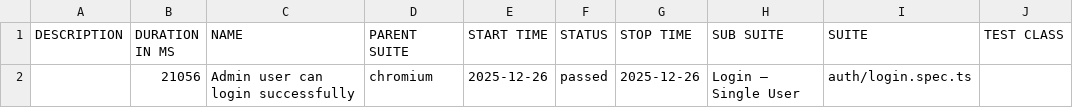
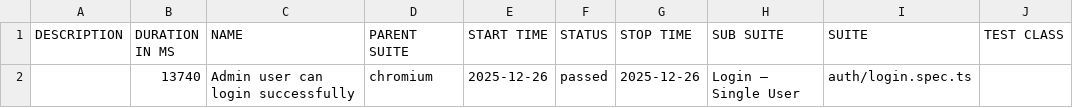
Before and after one commit to bbt-pareshk/autopilotqa_playwright, a CSV file: data/suites.csv, drawn as a sheet; only a part is shown; the diff names each change by its address in the sheet, - before the commit and + after, or states it on an @@ line.

```diff
--- a/data/suites.csv
+++ b/data/suites.csv
-B2 (DURATION IN MS): 21056
+B2 (DURATION IN MS): 13740
```
Also changed, not shown: 26 other files.
